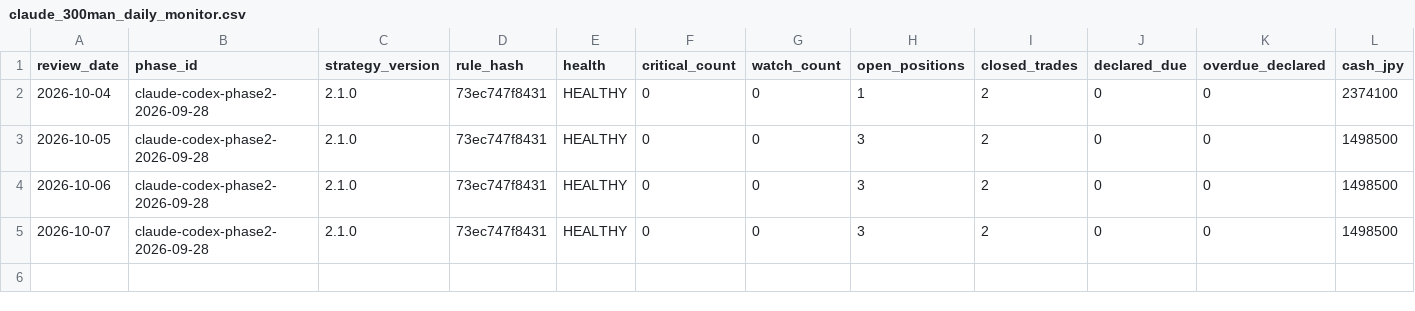
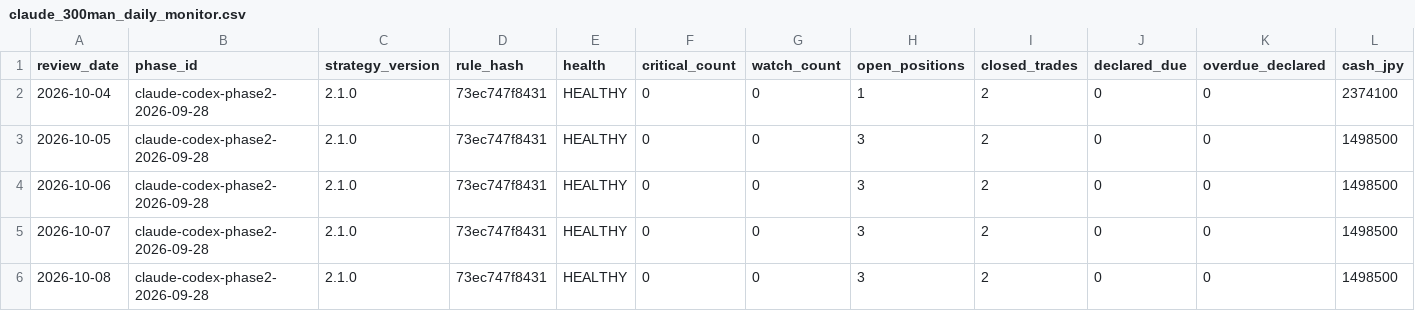
Before and after one commit to MANDAI0571/stock-news-monitor, a CSV file: data/claude_300man_daily_monitor.csv, drawn as a sheet; only a part is shown; rows hold the shown columns only; the diff names each change by its address in the sheet, - before the commit and + after, or states it on an @@ line.

```diff
--- a/data/claude_300man_daily_monitor.csv
+++ b/data/claude_300man_daily_monitor.csv
+row 6: 2026-10-08 | claude-codex-phase2-2026-09-28 | 2.1.0 | 73ec747f8431 | HEALTHY | 0 | 0 | 3 | 2 | 0 | 0 | 1498500
```
Also changed, not shown: data/claude_300man_entry_shadow.csv, data/claude_300man_improvement_candidates.csv, 12 other files.
